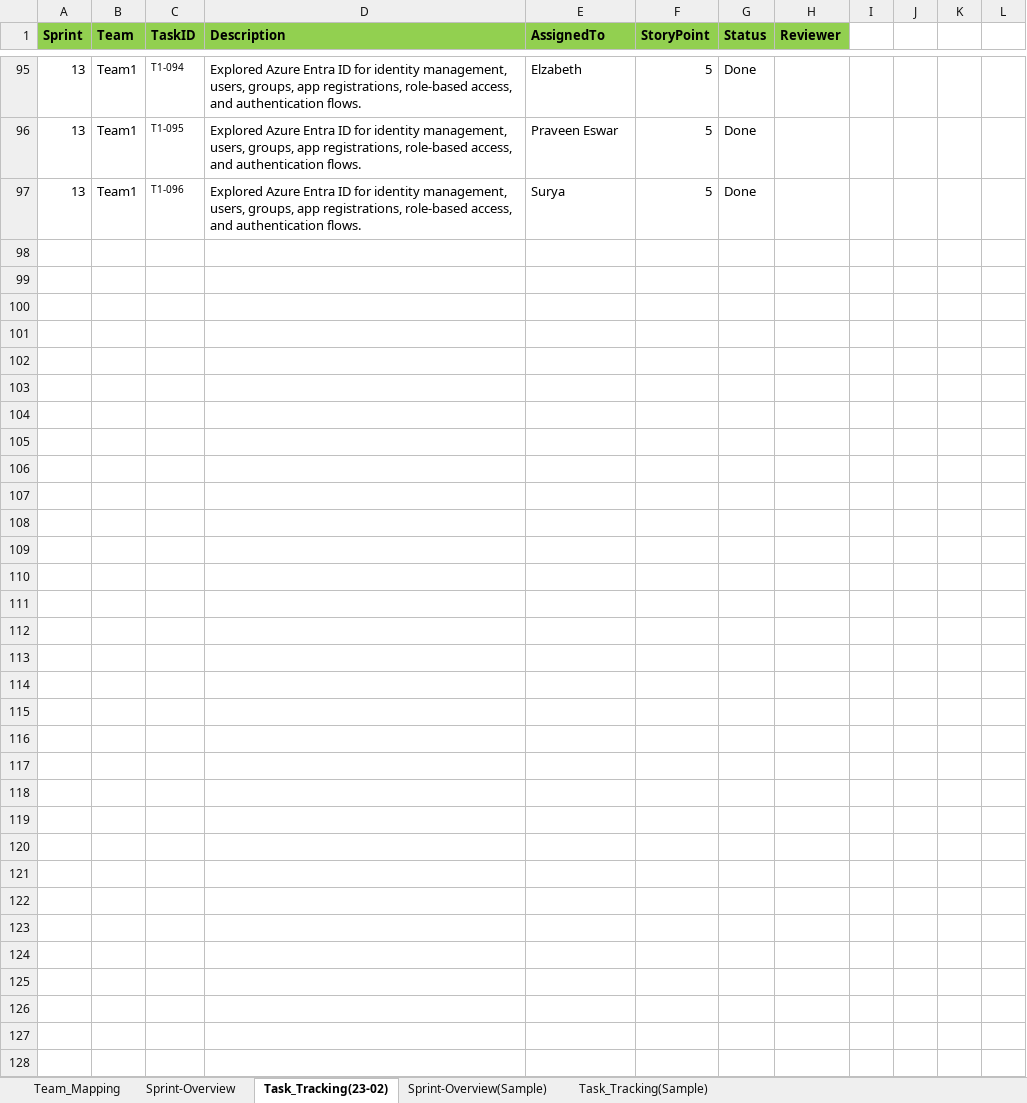
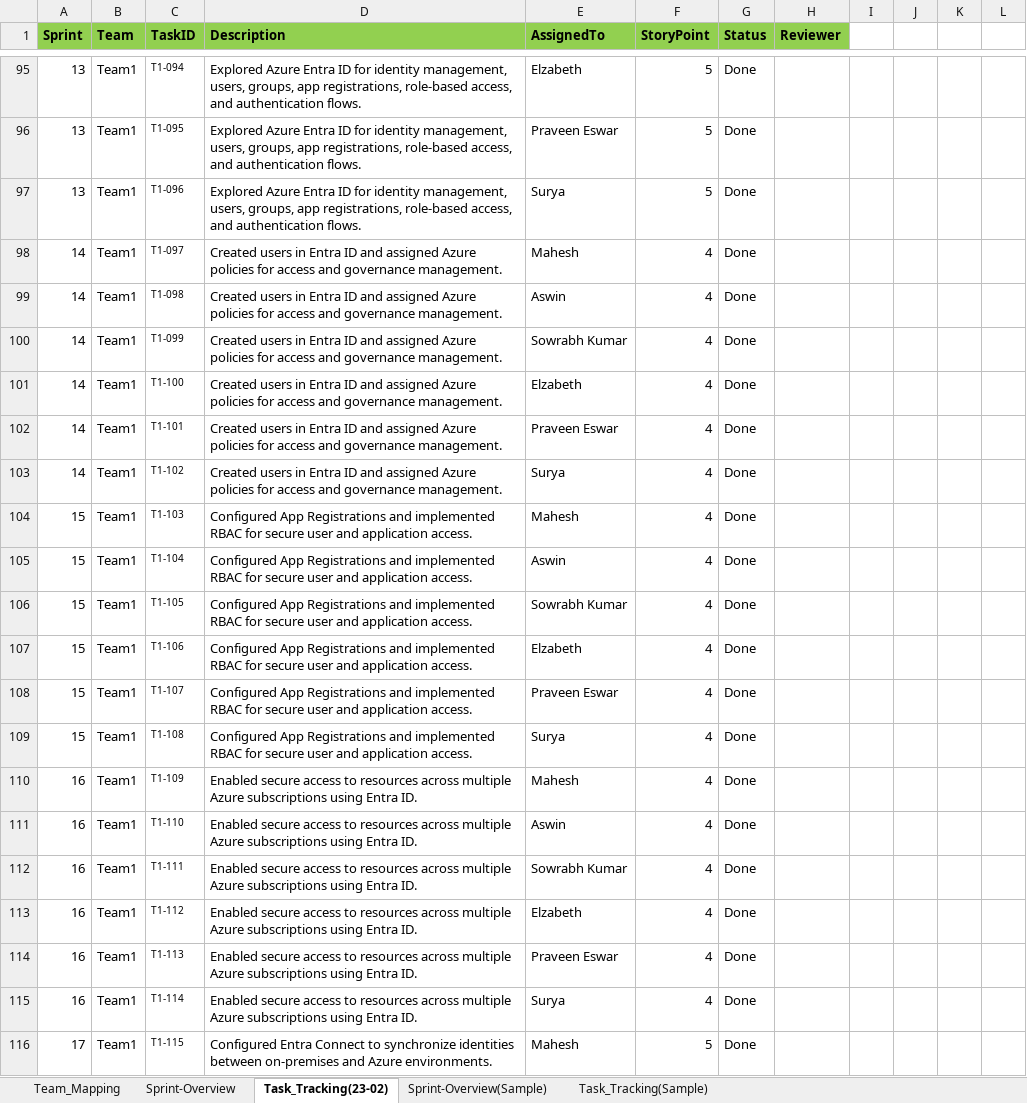
Before and after one commit to Mahesh-65/files, an Excel workbook: Team-1 Scrum-Report-4.xlsx, sheet Task_Tracking(23-02), drawn as a sheet; only a part is shown, gaps mark what is left out; values as stored, in another font and other column widths than the file's, no borders; the diff covers the shown part only; the diff names each change by its address in the sheet, - before the commit and + after, or states it on an @@ line.

Commit message:
Add files via upload

```diff
--- a/Team-1 Scrum-Report-4.xlsx (sheet Task_Tracking(23-02))
+++ b/Team-1 Scrum-Report-4.xlsx (sheet Task_Tracking(23-02))
+row 98: 14 | Team1 | T1-097 | Created users in Entra ID and assigned Azure policies for access and governance management. | Mahesh | 4 | Done
+row 99: 14 | Team1 | T1-098 | Created users in Entra ID and assigned Azure policies for access and governance management. | Aswin | 4 | Done
+row 100: 14 | Team1 | T1-099 | Created users in Entra ID and assigned Azure policies for access and governance management. | Sowrabh Kumar | 4 | Done
+row 101: 14 | Team1 | T1-100 | Created users in Entra ID and assigned Azure policies for access and governance management. | Elzabeth | 4 | Done
+row 102: 14 | Team1 | T1-101 | Created users in Entra ID and assigned Azure policies for access and governance management. | Praveen Eswar | 4 | Done
+row 103: 14 | Team1 | T1-102 | Created users in Entra ID and assigned Azure policies for access and governance management. | Surya | 4 | Done
+row 104: 15 | Team1 | T1-103 | Configured App Registrations and implemented RBAC for secure user and application access. | Mahesh | 4 | Done
+row 105: 15 | Team1 | T1-104 | Configured App Registrations and implemented RBAC for secure user and application access. | Aswin | 4 | Done
+row 106: 15 | Team1 | T1-105 | Configured App Registrations and implemented RBAC for secure user and application access. | Sowrabh Kumar | 4 | Done
+row 107: 15 | Team1 | T1-106 | Configured App Registrations and implemented RBAC for secure user and application access. | Elzabeth | 4 | Done
+row 108: 15 | Team1 | T1-107 | Configured App Registrations and implemented RBAC for secure user and application access. | Praveen Eswar | 4 | Done
+row 109: 15 | Team1 | T1-108 | Configured App Registrations and implemented RBAC for secure user and application access. | Surya | 4 | Done
+row 110: 16 | Team1 | T1-109 | Enabled secure access to resources across multiple Azure subscriptions using Entra ID. | Mahesh | 4 | Done
+row 111: 16 | Team1 | T1-110 | Enabled secure access to resources across multiple Azure subscriptions using Entra ID. | Aswin | 4 | Done
+row 112: 16 | Team1 | T1-111 | Enabled secure access to resources across multiple Azure subscriptions using Entra ID. | Sowrabh Kumar | 4 | Done
+row 113: 16 | Team1 | T1-112 | Enabled secure access to resources across multiple Azure subscriptions using Entra ID. | Elzabeth | 4 | Done
+row 114: 16 | Team1 | T1-113 | Enabled secure access to resources across multiple Azure subscriptions using Entra ID. | Praveen Eswar | 4 | Done
+row 115: 16 | Team1 | T1-114 | Enabled secure access to resources across multiple Azure subscriptions using Entra ID. | Surya | 4 | Done
+row 116: 17 | Team1 | T1-115 | Configured Entra Connect to synchronize identities between on-premises and Azure environments. | Mahesh | 5 | Done
```
Also changed, not shown: 11 added rows elsewhere in this sheet, sheet Sprint-Overview, sheet Team_Mapping.
